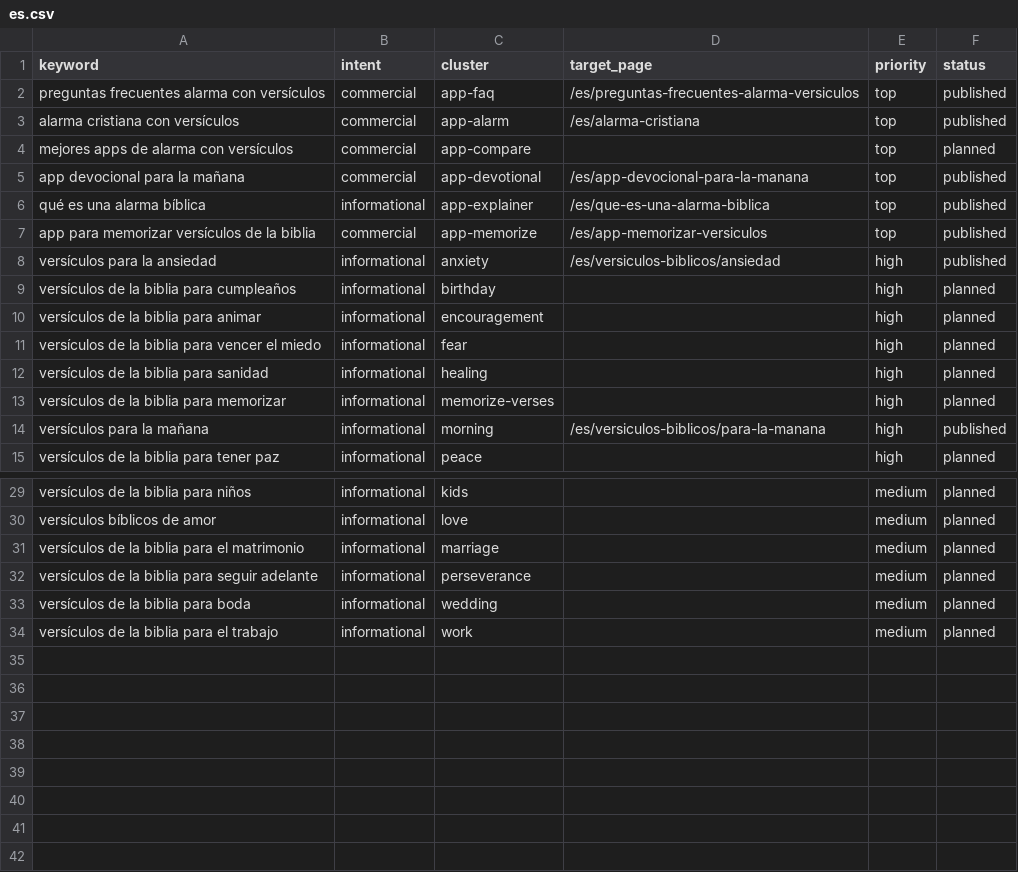
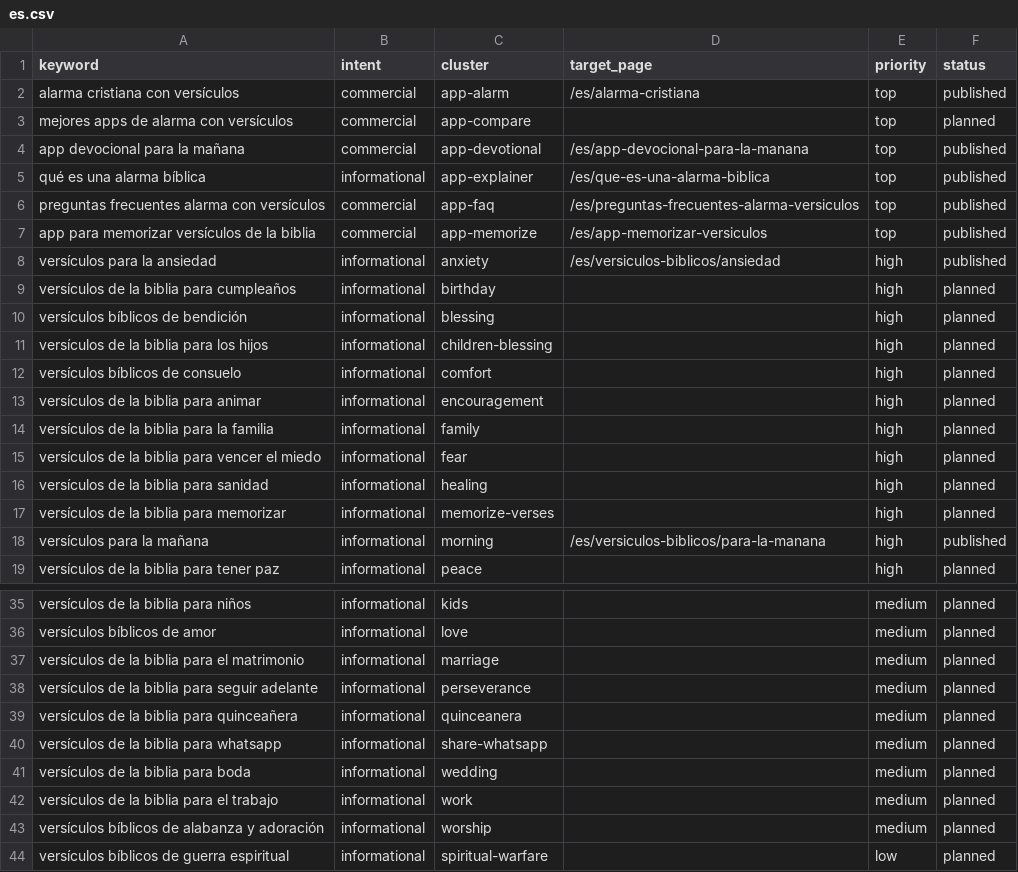
Before and after one commit to whoiskenneth-beep/bibleversealarm-site, a CSV file: seo/keywords/es.csv, drawn as a sheet; only a part is shown, gaps mark what is left out; the diff covers the shown part only.

```diff
--- a/seo/keywords/es.csv
+++ b/seo/keywords/es.csv
@@ -1,3 +1,2 @@
 keyword,intent,cluster,target_page,priority,status
-preguntas frecuentes alarma con versículos,commercial,app-faq,/es/preguntas-frecuentes-alarma-versiculos,top,published
 alarma cristiana con versículos,commercial,app-alarm,/es/alarma-cristiana,top,published
@@ -6,2 +5,3 @@ app devocional para la mañana,commercial,app-devotional,/es/app-devocional-para
 qué es una alarma bíblica,informational,app-explainer,/es/que-es-una-alarma-biblica,top,published
+preguntas frecuentes alarma con versículos,commercial,app-faq,/es/preguntas-frecuentes-alarma-versiculos,top,published
 app para memorizar versículos de la biblia,commercial,app-memorize,/es/app-memorizar-versiculos,top,published
@@ -9,3 +9,7 @@ versículos para la ansiedad,informational,anxiety,/es/versiculos-biblicos/ansie
 versículos de la biblia para cumpleaños,informational,birthday,,high,planned
+versículos bíblicos de bendición,informational,blessing,,high,planned
+versículos de la biblia para los hijos,informational,children-blessing,,high,planned
+versículos bíblicos de consuelo,informational,comfort,,high,planned
 versículos de la biblia para animar,informational,encouragement,,high,planned
+versículos de la biblia para la familia,informational,family,,high,planned
 versículos de la biblia para vencer el miedo,informational,fear,,high,planned
@@ -32,3 +38,7 @@ versículos de la biblia para el matrimonio,informational,marriage,,medium,plann
 versículos de la biblia para seguir adelante,informational,perseverance,,medium,planned
+versículos de la biblia para quinceañera,informational,quinceanera,,medium,planned
+versículos de la biblia para whatsapp,informational,share-whatsapp,,medium,planned
 versículos de la biblia para boda,informational,wedding,,medium,planned
 versículos de la biblia para el trabajo,informational,work,,medium,planned
+versículos bíblicos de alabanza y adoración,informational,worship,,medium,planned
+versículos bíblicos de guerra espiritual,informational,spiritual-warfare,,low,planned
```
Also changed, not shown: 2 added rows elsewhere in this file, seo/keywords/en.csv, 2 other files.
